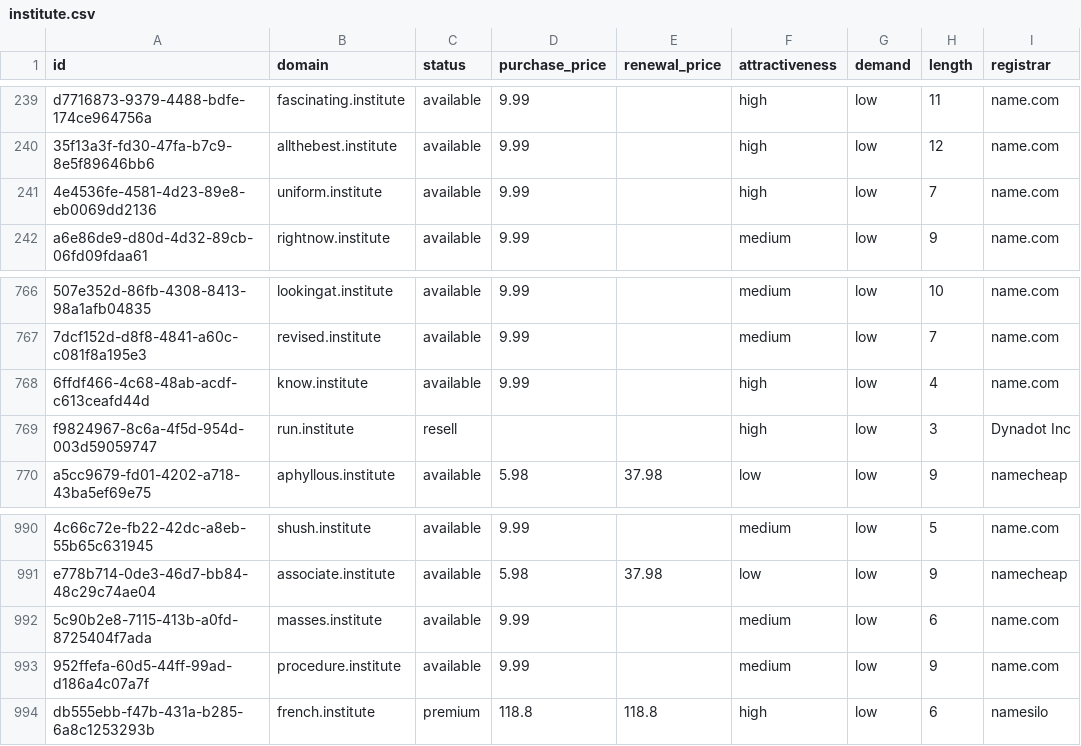
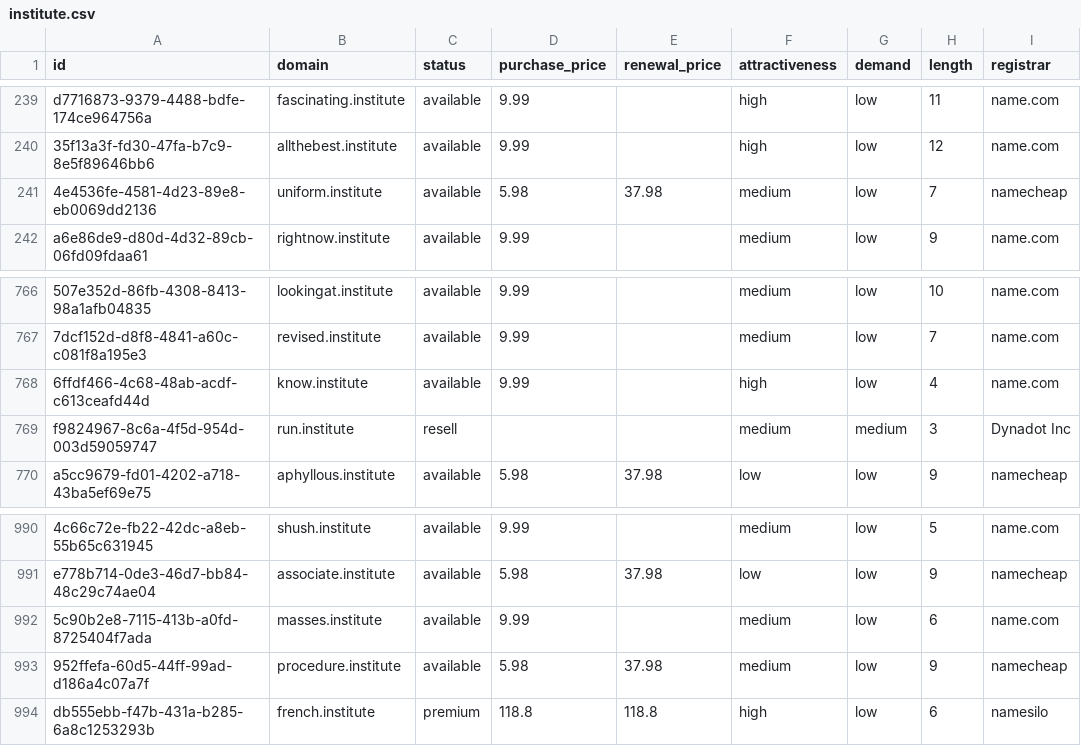
Before and after one commit to UniqueDomains/institute-oneword-domains, a CSV file: institute.csv, drawn as a sheet; only a part is shown, gaps mark what is left out; the diff names each change by its address in the sheet, - before the commit and + after, or states it on an @@ line.

Commit message:
Domains update

```diff
--- a/institute.csv
+++ b/institute.csv
-D241 (purchase_price): 9.99
+D241 (purchase_price): 5.98
-E241 (renewal_price): (empty)
+E241 (renewal_price): 37.98
-F241 (attractiveness): high
+F241 (attractiveness): medium
-I241 (registrar): name.com
+I241 (registrar): namecheap
-F769 (attractiveness): high
+F769 (attractiveness): medium
-G769 (demand): low
+G769 (demand): medium
-D993 (purchase_price): 9.99
+D993 (purchase_price): 5.98
-E993 (renewal_price): (empty)
+E993 (renewal_price): 37.98
-I993 (registrar): name.com
+I993 (registrar): namecheap
```
Also changed, not shown: 4 other files.
